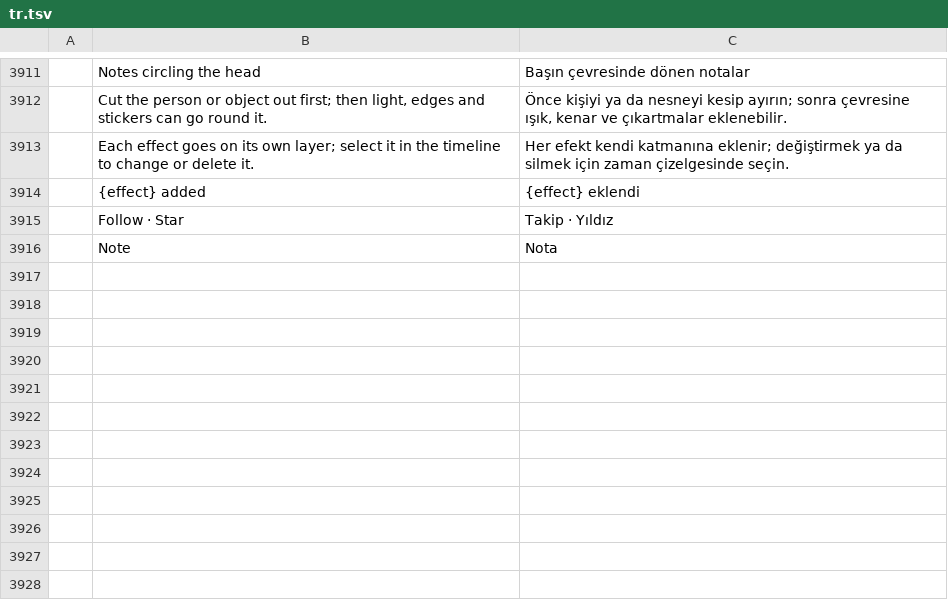
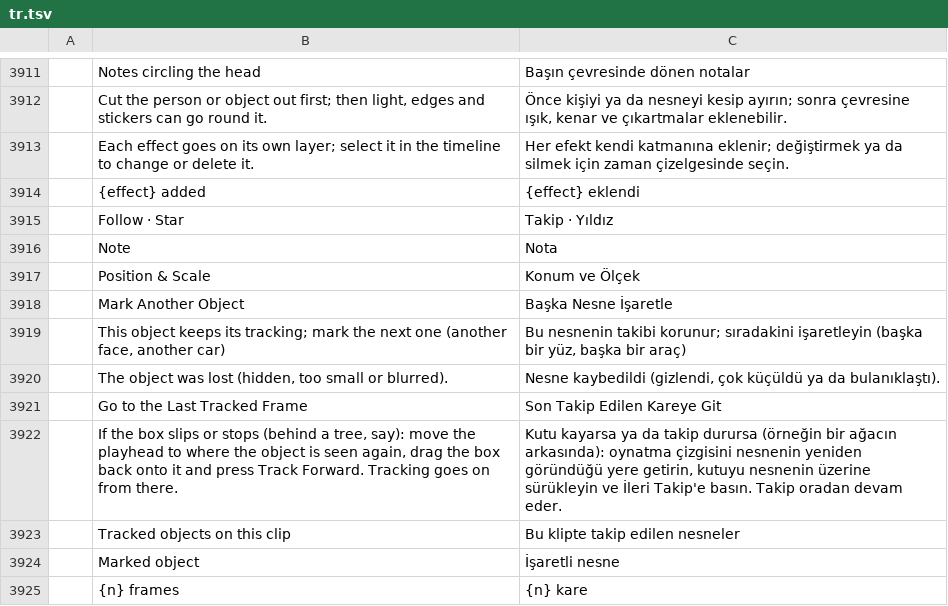
Before and after one commit to erolsavas19/easy-video-edit, a TSV file: crates/ui-egui/src/i18n/tr.tsv, drawn as a sheet; only a part is shown, gaps mark what is left out.

```diff
--- a/crates/ui-egui/src/i18n/tr.tsv
+++ b/crates/ui-egui/src/i18n/tr.tsv
@@ -3916 +3916,10 @@
 	Note	Nota
+	Position & Scale	Konum ve Ölçek
+	Mark Another Object	Başka Nesne İşaretle
+	This object keeps its tracking; mark the next one (another face, another car)	Bu nesnenin takibi korunur; sıradakini işaretleyin (başka bir yüz, başka bir araç)
+	The object was lost (hidden, too small or blurred).	Nesne kaybedildi (gizlendi, çok küçüldü ya da bulanıklaştı).
+	Go to the Last Tracked Frame	Son Takip Edilen Kareye Git
+	If the box slips or stops (behind a tree, say): move the playhead to where the object is seen again, drag the box back onto it and press Track Forward. Tracking goes on from there.	Kutu kayarsa ya da takip durursa (örneğin bir ağacın arkasında): oynatma çizgisini nesnenin yeniden göründüğü yere getirin, kutuyu nesnenin üzerine sürükleyin ve İleri Takip'e basın. Takip oradan devam eder.
+	Tracked objects on this clip	Bu klipte takip edilen nesneler
+	Marked object	İşaretli nesne
+	{n} frames	{n} kare
```
Also changed, not shown: 7 other files.
